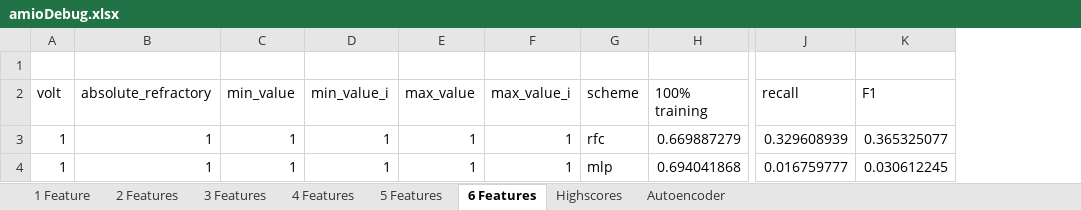
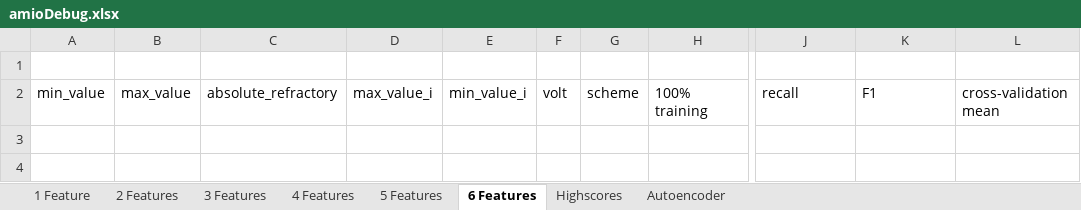
Before and after one commit to HLR/Demyelination-Disease-Detection, an Excel workbook: amioDebug.xlsx, sheet 6 Features, drawn as a sheet; only a part is shown, gaps mark what is left out; values as stored, in another font and other column widths than the file's, no borders; removed rows and columns are numbered as before the commit, all else as after; rows hold the shown columns only; the diff names each change by its address in the sheet, - before the commit and + after, or states it on an @@ line.

Commit message:
added cross-validation

```diff
--- a/amioDebug.xlsx (sheet 6 Features)
+++ b/amioDebug.xlsx (sheet 6 Features)
-column A, row 2: volt
-column B, row 2: absolute_refractory
-column D, row 2: min_value_i
+column C, row 2: absolute_refractory
+column E, row 2: min_value_i
+column F, row 2: volt
+column L, row 2: cross-validation mean
-row 3: 1 | 1 | 1 | 1 | 1 | 1 | rfc | 0.669887279 | 0.329608939 | 0.365325077
-row 4: 1 | 1 | 1 | 1 | 1 | 1 | mlp | 0.694041868 | 0.016759777 | 0.030612245
```
Also changed, not shown: sheet 3 Features, sheet 4 Features, sheet 2 Features, sheet 5 Features, sheet 1 Feature, sheet Highscores, 1 more sheet, 14 other files.
